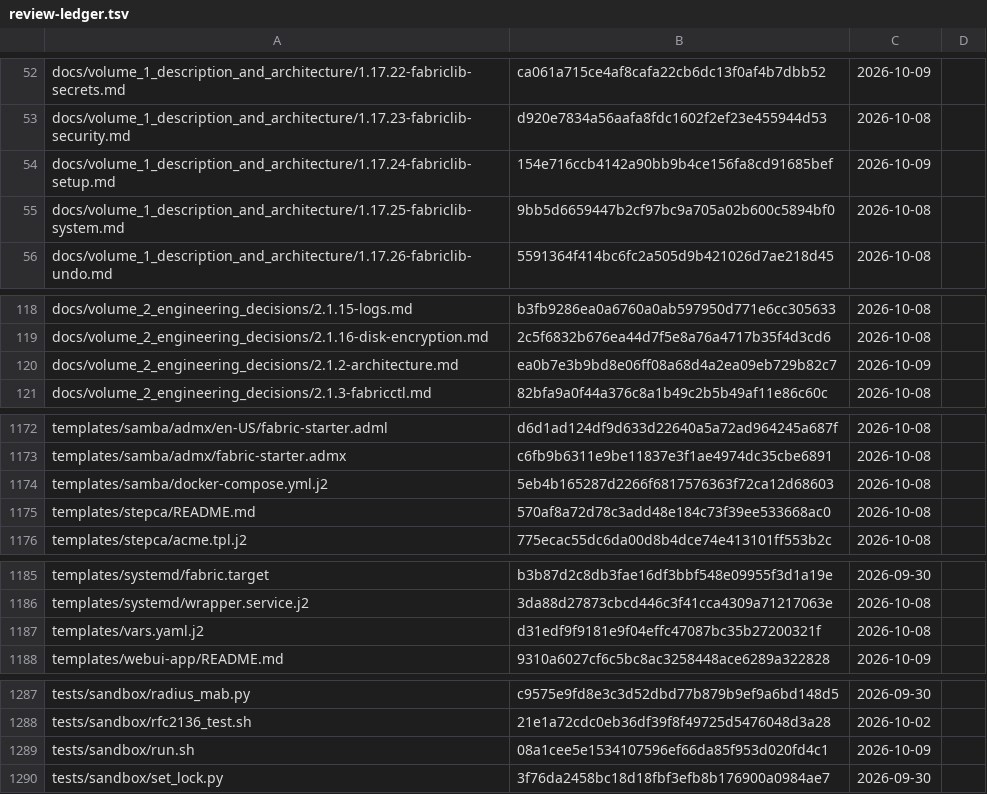
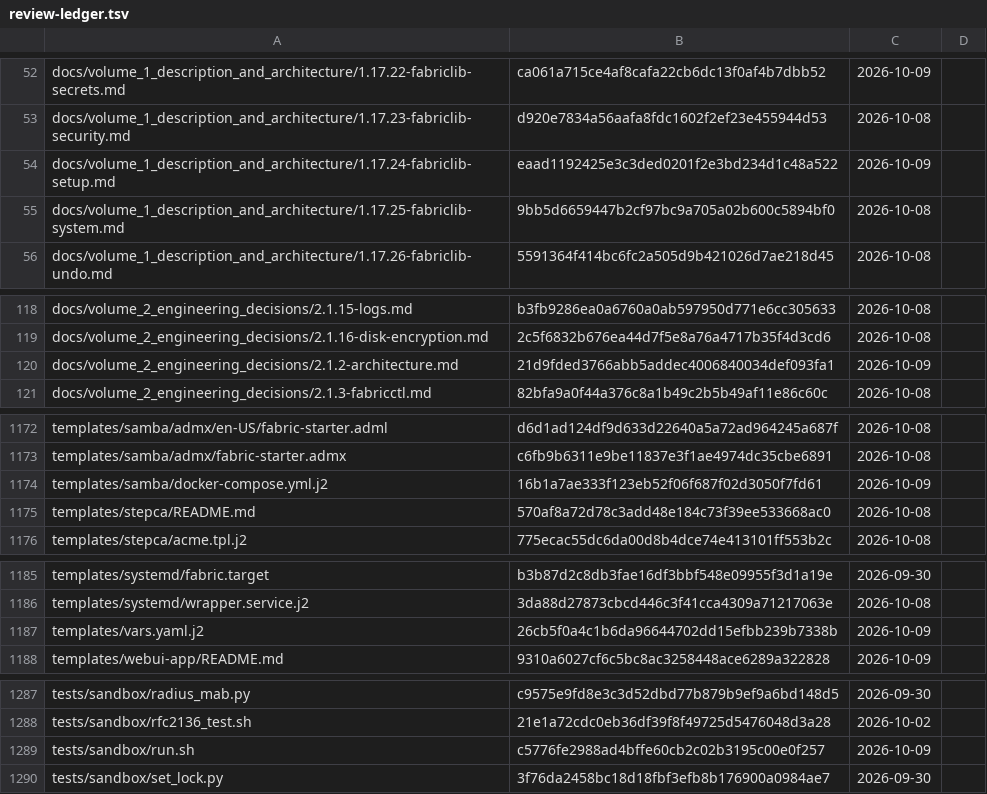
Before and after one commit to archdukejim/open-fabric, a TSV file: docs/volume_2_engineering_decisions/assets/review-ledger.tsv, drawn as a sheet; only a part is shown, gaps mark what is left out; the diff covers the shown part only.

```diff
--- a/docs/volume_2_engineering_decisions/assets/review-ledger.tsv
+++ b/docs/volume_2_engineering_decisions/assets/review-ledger.tsv
@@ -53,3 +53,3 @@ docs/volume_1_description_and_architecture/1.17.22-fabriclib-secrets.md	ca061a71
 docs/volume_1_description_and_architecture/1.17.23-fabriclib-security.md	d920e7834a56aafa8fdc1602f2ef23e455944d53	2026-10-08	
-docs/volume_1_description_and_architecture/1.17.24-fabriclib-setup.md	154e716ccb4142a90bb9b4ce156fa8cd91685bef	2026-10-09	
+docs/volume_1_description_and_architecture/1.17.24-fabriclib-setup.md	eaad1192425e3c3ded0201f2e3bd234d1c48a522	2026-10-09	
 docs/volume_1_description_and_architecture/1.17.25-fabriclib-system.md	9bb5d6659447b2cf97bc9a705a02b600c5894bf0	2026-10-08	
@@ -119,3 +119,3 @@ docs/volume_2_engineering_decisions/2.1.15-logs.md	b3fb9286ea0a6760a0ab597950d77
 docs/volume_2_engineering_decisions/2.1.16-disk-encryption.md	2c5f6832b676ea44d7f5e8a76a4717b35f4d3cd6	2026-10-08	
-docs/volume_2_engineering_decisions/2.1.2-architecture.md	ea0b7e3b9bd8e06ff08a68d4a2ea09eb729b82c7	2026-10-09	
+docs/volume_2_engineering_decisions/2.1.2-architecture.md	21d9fded3766abb5addec4006840034def093fa1	2026-10-09	
 docs/volume_2_engineering_decisions/2.1.3-fabricctl.md	82bfa9a0f44a376c8a1b49c2b5b49af11e86c60c	2026-10-08	
@@ -1173,3 +1173,3 @@ templates/samba/admx/en-US/fabric-starter.adml	d6d1ad124df9d633d22640a5a72ad9642
 templates/samba/admx/fabric-starter.admx	c6fb9b6311e9be11837e3f1ae4974dc35cbe6891	2026-10-08	
-templates/samba/docker-compose.yml.j2	5eb4b165287d2266f6817576363f72ca12d68603	2026-10-08	
+templates/samba/docker-compose.yml.j2	16b1a7ae333f123eb52f06f687f02d3050f7fd61	2026-10-09	
 templates/stepca/README.md	570af8a72d78c3add48e184c73f39ee533668ac0	2026-10-08	
@@ -1186,3 +1186,3 @@ templates/systemd/fabric.target	b3b87d2c8db3fae16df3bbf548e09955f3d1a19e	2026-09
 templates/systemd/wrapper.service.j2	3da88d27873cbcd446c3f41cca4309a71217063e	2026-10-08	
-templates/vars.yaml.j2	d31edf9f9181e9f04effc47087bc35b27200321f	2026-10-08	
+templates/vars.yaml.j2	26cb5f0a4c1b6da96644702dd15efbb239b7338b	2026-10-09	
 templates/webui-app/README.md	9310a6027cf6c5bc8ac3258448ace6289a322828	2026-10-09	
@@ -1288,3 +1288,3 @@ tests/sandbox/radius_mab.py	c9575e9fd8e3c3d52dbd77b879b9ef9a6bd148d5	2026-09-30
 tests/sandbox/rfc2136_test.sh	21e1a72cdc0eb36df39f8f49725d5476048d3a28	2026-10-02	
-tests/sandbox/run.sh	08a1cee5e1534107596ef66da85f953d020fd4c1	2026-10-09	
+tests/sandbox/run.sh	c5776fe2988ad4bffe60cb2c02b3195c00e0f257	2026-10-09	
 tests/sandbox/set_lock.py	3f76da2458bc18d18fbf3efb8b176900a0984ae7	2026-09-30	
```
Also changed, not shown: 25 edited cells elsewhere in this file, 18 other files.
